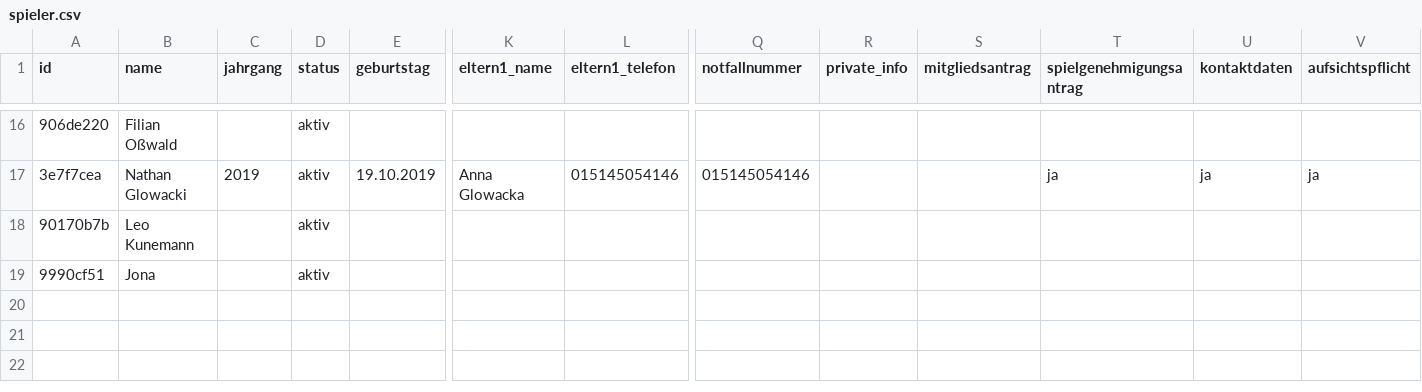
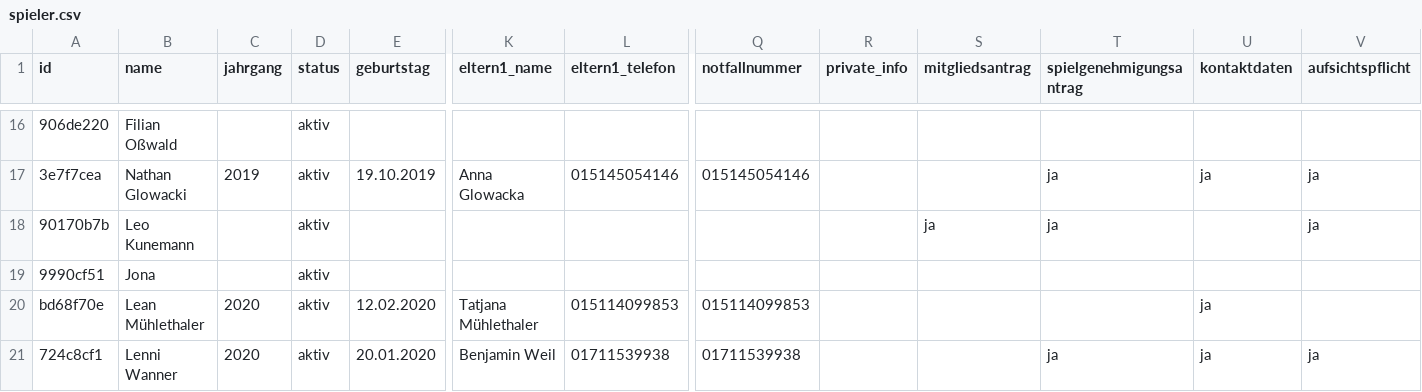
Before and after one commit to Jan2608/sob-f-jugend-online, a CSV file: data/spieler.csv, drawn as a sheet; only a part is shown, gaps mark what is left out; rows hold the shown columns only; the diff names each change by its address in the sheet, - before the commit and + after, or states it on an @@ line.

```diff
--- a/data/spieler.csv
+++ b/data/spieler.csv
-S18 (mitgliedsantrag): (empty)
+S18 (mitgliedsantrag): ja
-T18 (spielgenehmigungsantrag): (empty)
+T18 (spielgenehmigungsantrag): ja
-V18 (aufsichtspflicht): (empty)
+V18 (aufsichtspflicht): ja
+row 20: bd68f70e | Lean Mühlethaler | 2020 | aktiv | 12.02.2020 | Tatjana Mühlethaler | 015114099853 | 015114099853 |  |  |  | ja
+row 21: 724c8cf1 | Lenni Wanner | 2020 | aktiv | 20.01.2020 | Benjamin Weil | 01711539938 | 01711539938 |  |  | ja | ja | ja
```
Also changed, not shown: 1 other file.
